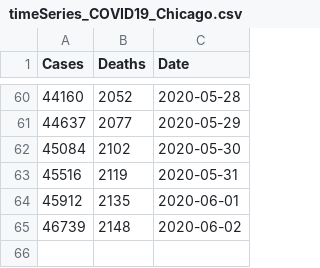
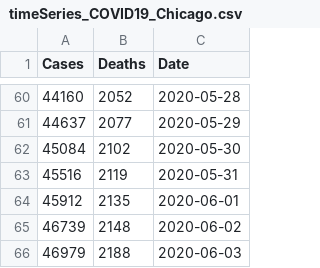
Before and after one commit to menonpg/COVID19_Chicago, a CSV file: timeSeries_COVID19_Chicago.csv, drawn as a sheet; only a part is shown, gaps mark what is left out; the diff names each change by its address in the sheet, - before the commit and + after, or states it on an @@ line.

Commit message:
Add files via upload

```diff
--- a/timeSeries_COVID19_Chicago.csv
+++ b/timeSeries_COVID19_Chicago.csv
+row 66: 46979 | 2188 | 2020-06-03
```
